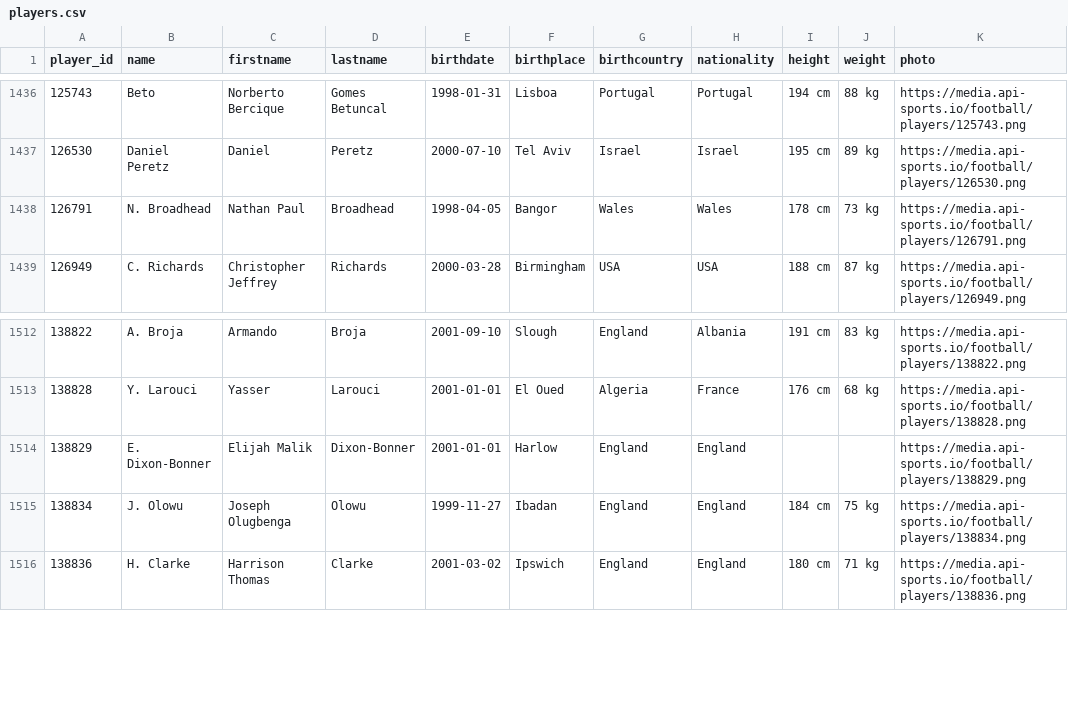
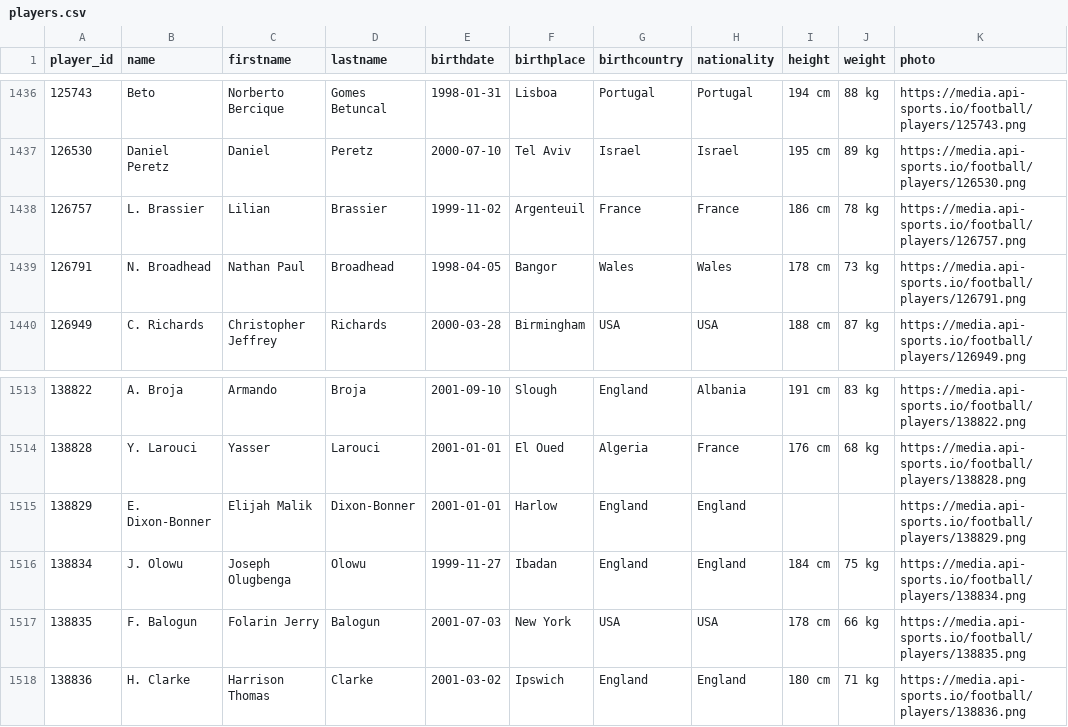
Before and after one commit to SebWae/football-api-data, a CSV file: data/players.csv, drawn as a sheet; only a part is shown, gaps mark what is left out.

```diff
--- a/data/players.csv
+++ b/data/players.csv
@@ -1437,2 +1437,3 @@ player_id,name,firstname,lastname,birthdate,birthplace,birthcountry,nationality,
 126530,Daniel Peretz,Daniel,Peretz,2000-07-10,Tel Aviv,Israel,Israel,195 cm,89 kg,https://media.api-sports.io/football/players/126530.png
+126757,L. Brassier,Lilian,Brassier,1999-11-02,Argenteuil,France,France,186 cm,78 kg,https://media.api-sports.io/football/players/126757.png
 126791,N. Broadhead,Nathan Paul,Broadhead,1998-04-05,Bangor,Wales,Wales,178 cm,73 kg,https://media.api-sports.io/football/players/126791.png
@@ -1515,2 +1516,3 @@ player_id,name,firstname,lastname,birthdate,birthplace,birthcountry,nationality,
 138834,J. Olowu,Joseph Olugbenga,Olowu,1999-11-27,Ibadan,England,England,184 cm,75 kg,https://media.api-sports.io/football/players/138834.png
+138835,F. Balogun,Folarin Jerry,Balogun,2001-07-03,New York,USA,USA,178 cm,66 kg,https://media.api-sports.io/football/players/138835.png
 138836,H. Clarke,Harrison Thomas,Clarke,2001-03-02,Ipswich,England,England,180 cm,71 kg,https://media.api-sports.io/football/players/138836.png
```
Also changed, not shown: data/events.csv, data/lineups.csv, 4 other files.
